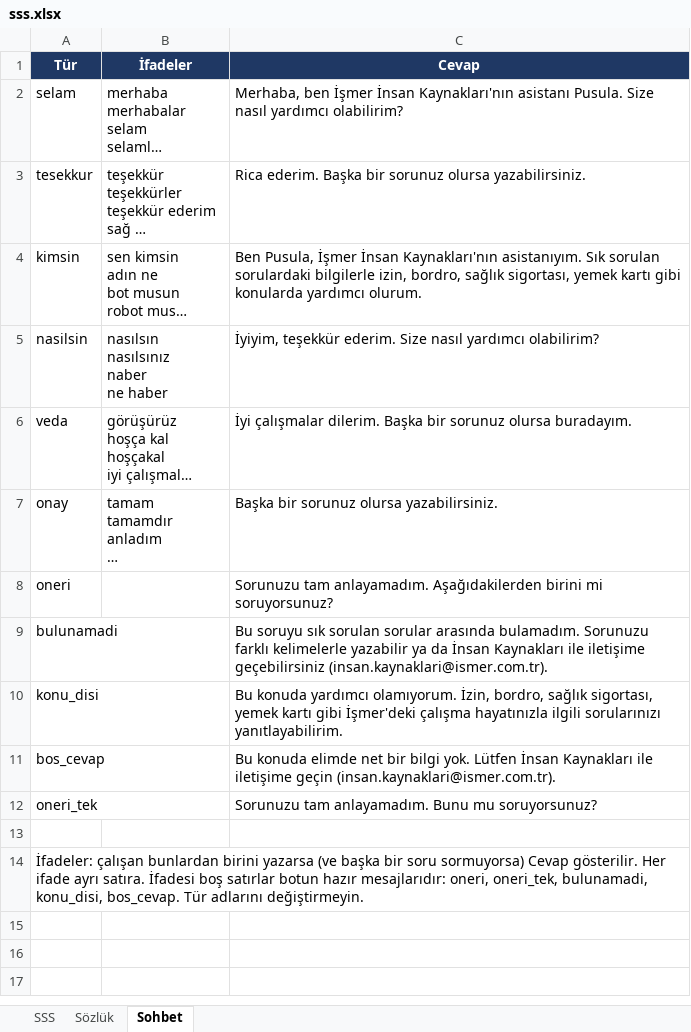
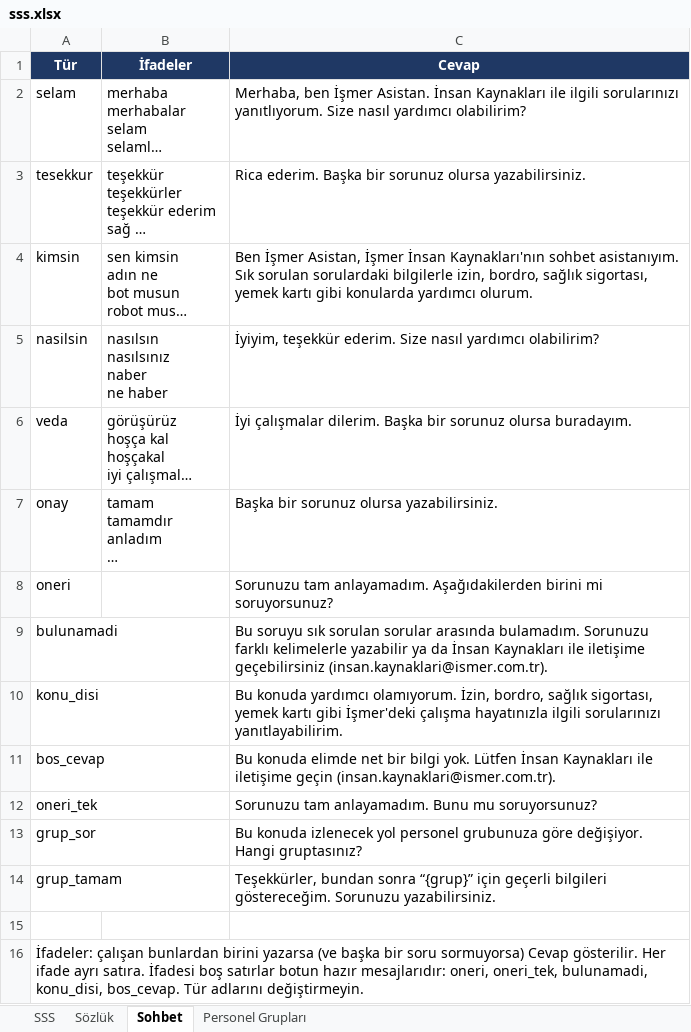
Before and after one commit to Kcbleu/ismer-ik-asistan, an Excel workbook: data/sss.xlsx, sheet Sohbet, drawn as a sheet; long unchanged cells end in …; values as stored, in another font and other column widths than the file's, no borders; the diff names each change by its address in the sheet, - before the commit and + after, or states it on an @@ line.

Commit message:
Arayüz, logolar ve SSS güncellemeleri; eşleştirici iyileştirmeleri
Yeni amblem ve kule görselleri, sohbet ekranı ve portal düzenlemeleri, güncel SSS ve test soruları. KURGU.md kaldırıldı.

```diff
--- a/data/sss.xlsx (sheet Sohbet)
+++ b/data/sss.xlsx (sheet Sohbet)
+sheet tab: Personel Grupları
-C2 (Cevap): …ben İşmer İnsan Kaynakları'nın asistanı Pusula. Size nasıl…
+C2 (Cevap): …ben İşmer Asistan. İnsan Kaynakları ile ilgili sorularınızı yanıtlıyorum. Size nasıl…
-C4 (Cevap): Ben Pusula, İşmer İnsan Kaynakları'nın asistanıyım. Sık…
+C4 (Cevap): Ben İşmer Asistan, İşmer İnsan Kaynakları'nın sohbet asistanıyım. Sık…
+row 13: grup_sor |  | Bu konuda izlenecek yol personel grubunuza göre değişiyor. Hangi gruptasınız?
+row 14: grup_tamam |  | Teşekkürler, bundan sonra “{grup}” için geçerli bilgileri göstereceğim. Sorunuzu yazabilirsiniz.
```
Also changed, not shown: sheet SSS, sheet Sözlük, data/test_sorular.xlsx, 13 other files.
